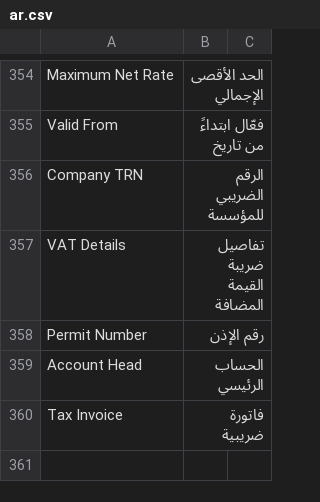
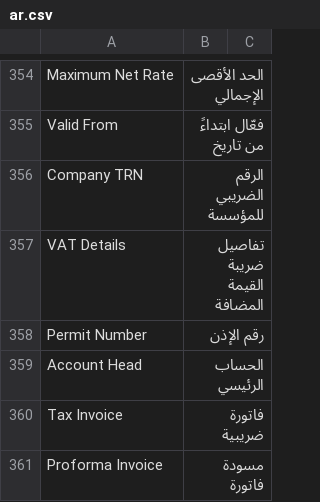
Before and after one commit to ammarhararah/ksa_vat, a CSV file: ksa_vat/translations/ar.csv, drawn as a sheet; only a part is shown, gaps mark what is left out; the diff names each change by its address in the sheet, - before the commit and + after, or states it on an @@ line.

Commit message:
translatioe

```diff
--- a/ksa_vat/translations/ar.csv
+++ b/ksa_vat/translations/ar.csv
+row 361: Proforma Invoice | مسودة فاتورة
```
